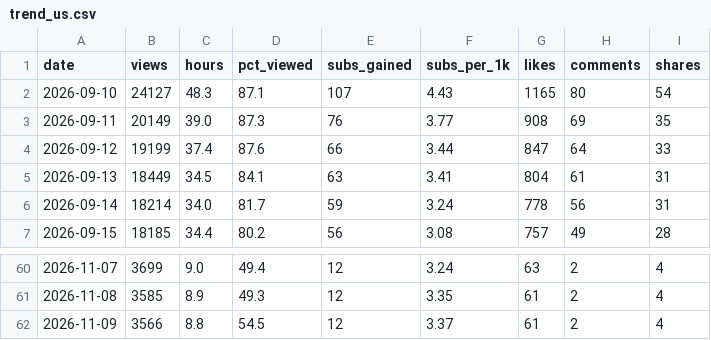
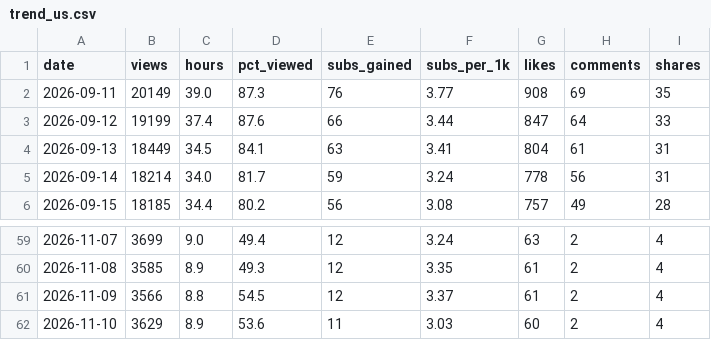
Before and after one commit to islamfatema/faru-autopilot, a CSV file: analytics/trend_us.csv, drawn as a sheet; only a part is shown, gaps mark what is left out.

```diff
--- a/analytics/trend_us.csv
+++ b/analytics/trend_us.csv
@@ -1,3 +1,2 @@
 date,views,hours,pct_viewed,subs_gained,subs_per_1k,likes,comments,shares
-2026-09-10,24127,48.3,87.1,107,4.43,1165,80,54
 2026-09-11,20149,39.0,87.3,76,3.77,908,69,35
@@ -62 +61,2 @@ date,views,hours,pct_viewed,subs_gained,subs_per_1k,likes,comments,shares
 2026-11-09,3566,8.8,54.5,12,3.37,61,2,4
+2026-11-10,3629,8.9,53.6,11,3.03,60,2,4
```
Also changed, not shown: 1 other file.
